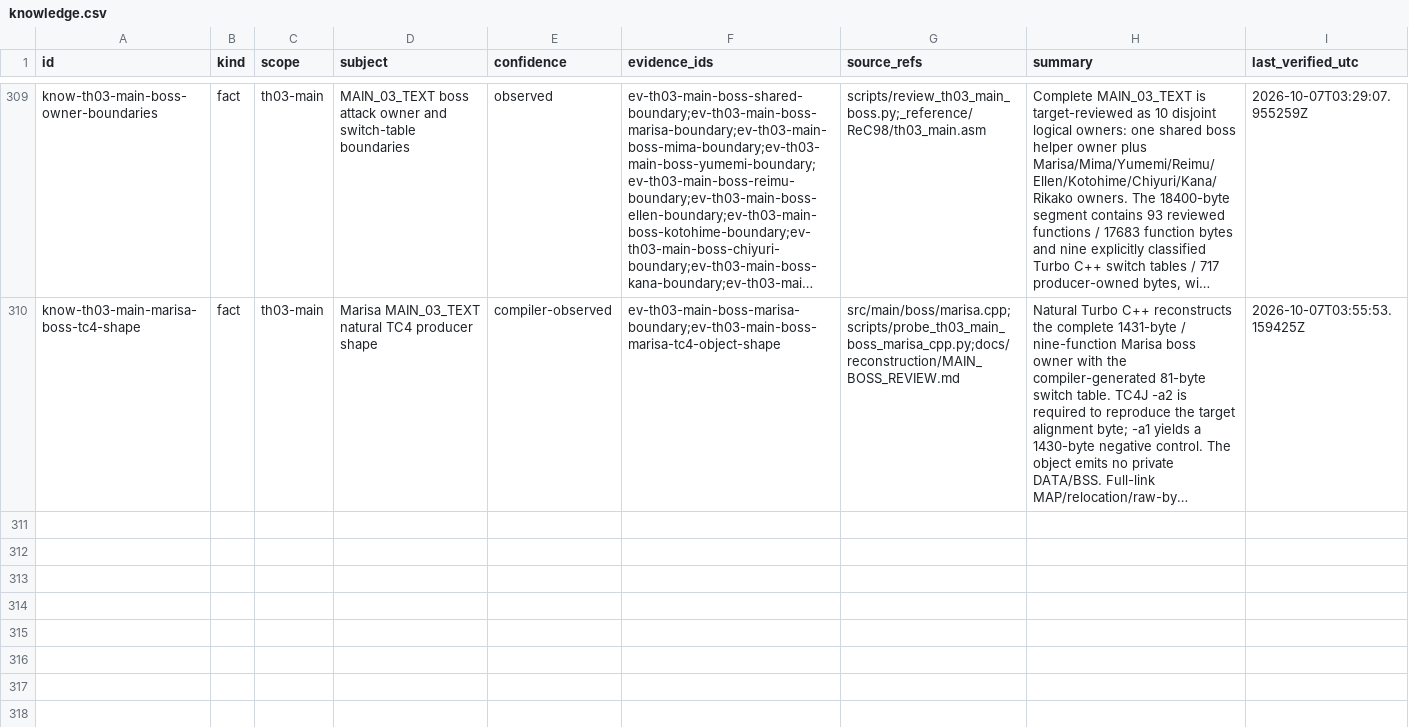
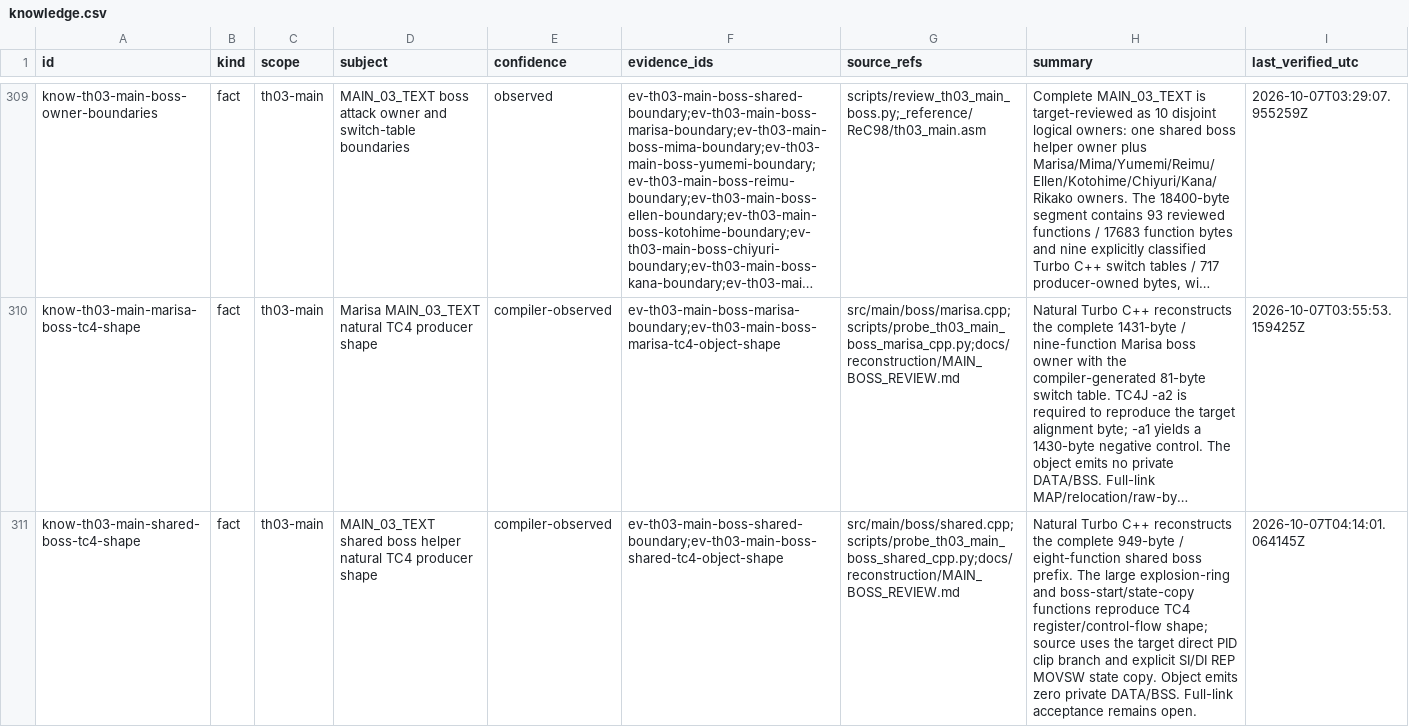
Before and after one commit to N0zoM1z0/th03, a CSV file: config/knowledge.csv, drawn as a sheet; only a part is shown, gaps mark what is left out; long unchanged cells end in …; the diff names each change by its address in the sheet, - before the commit and + after, or states it on an @@ line.

```diff
--- a/config/knowledge.csv
+++ b/config/knowledge.csv
+row 311: know-th03-main-shared-boss-tc4-shape | fact | th03-main | MAIN_03_TEXT shared boss helper natural TC4 producer shape | compiler-observed | ev-th03-main-boss-shared-boundary;ev-th03-main-boss-shared-tc4-object-shape | src/main/boss/shared.cpp;scripts/probe_th03_main_boss_shared_cpp.py;docs/reconstruction/MAIN_BOSS_REVIEW.md | Natural Turbo C++ reconstructs the complete 949-byte / eight-function shared boss prefix. The large explosion-ring and boss-start/state-copy functions reproduce TC4 register/control-flow shape; source uses the target direct PID clip branch and explicit SI/DI REP MOVSW state copy. Object emits zero private DATA/BSS. Full-link acceptance remains open. | 2026-10-07T04:14:01.064145Z
```
Also changed, not shown: config/th03_function_boundaries.csv, config/th03_main_authored_functions.csv, 6 other files.
